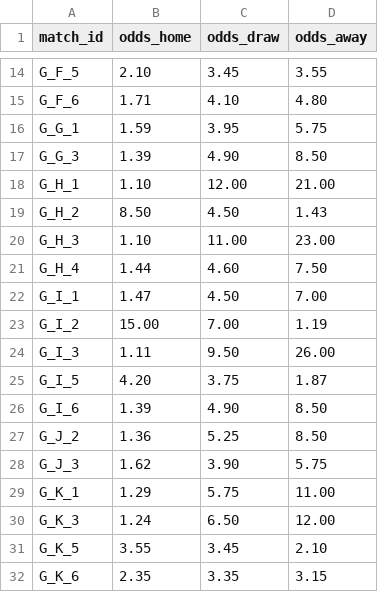
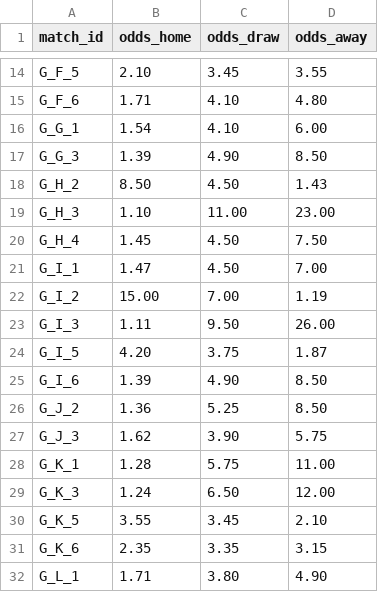
Before and after one commit to lukaspestalozzi/srftippspiel, a CSV file: tippspiel/data/tournaments/wc2026/odds.csv, drawn as a sheet; only a part is shown, gaps mark what is left out; the shorter side is filled out with more unchanged rows.

```diff
--- a/tippspiel/data/tournaments/wc2026/odds.csv
+++ b/tippspiel/data/tournaments/wc2026/odds.csv
@@ -15,8 +15,7 @@ G_F_5,2.10,3.45,3.55
 G_F_6,1.71,4.10,4.80
-G_G_1,1.59,3.95,5.75
+G_G_1,1.54,4.10,6.00
 G_G_3,1.39,4.90,8.50
-G_H_1,1.10,12.00,21.00
 G_H_2,8.50,4.50,1.43
 G_H_3,1.10,11.00,23.00
-G_H_4,1.44,4.60,7.50
+G_H_4,1.45,4.50,7.50
 G_I_1,1.47,4.50,7.00
@@ -28,3 +27,3 @@ G_J_2,1.36,5.25,8.50
 G_J_3,1.62,3.90,5.75
-G_K_1,1.29,5.75,11.00
+G_K_1,1.28,5.75,11.00
 G_K_3,1.24,6.50,12.00
```
Also changed, not shown: tippspiel/data/tournaments/wc2026/teams.csv, 3 other files.
